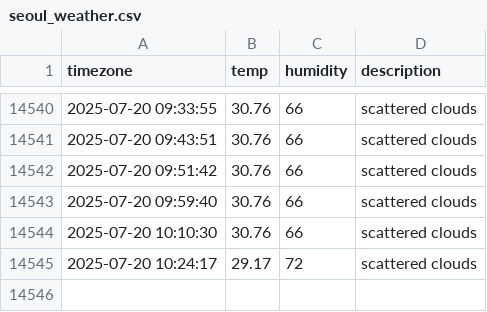
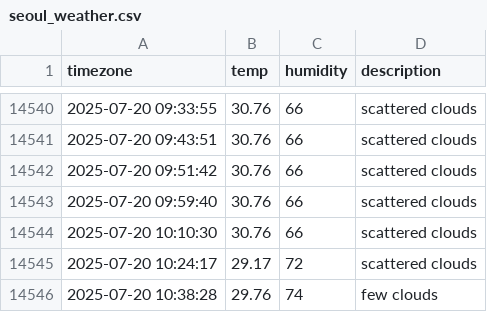
Before and after one commit to ILLQUADZ/seoul_weather, a CSV file: seoul_weather.csv, drawn as a sheet; only a part is shown, gaps mark what is left out.

```diff
--- a/seoul_weather.csv
+++ b/seoul_weather.csv
@@ -14545 +14545,2 @@ timezone,temp,humidity,description
 2025-07-20 10:24:17,29.17,72,scattered clouds
+2025-07-20 10:38:28,29.76,74,few clouds
```
